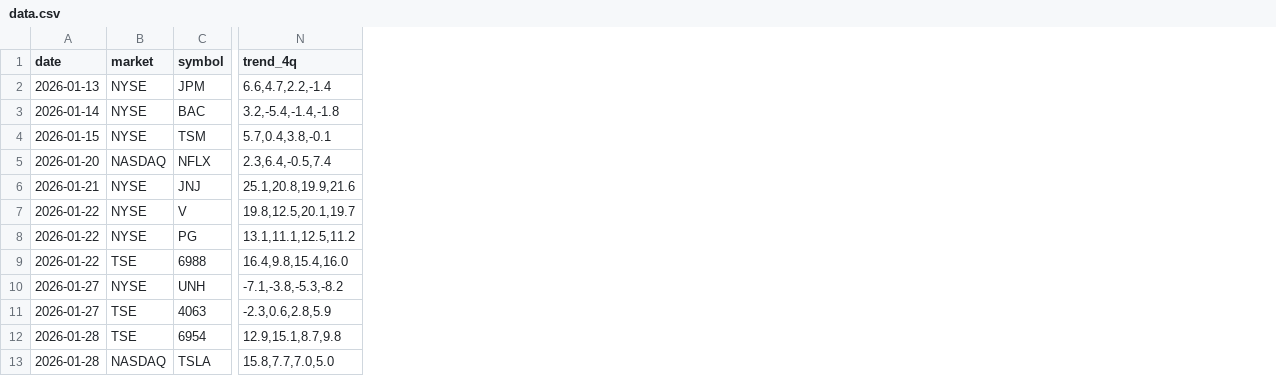
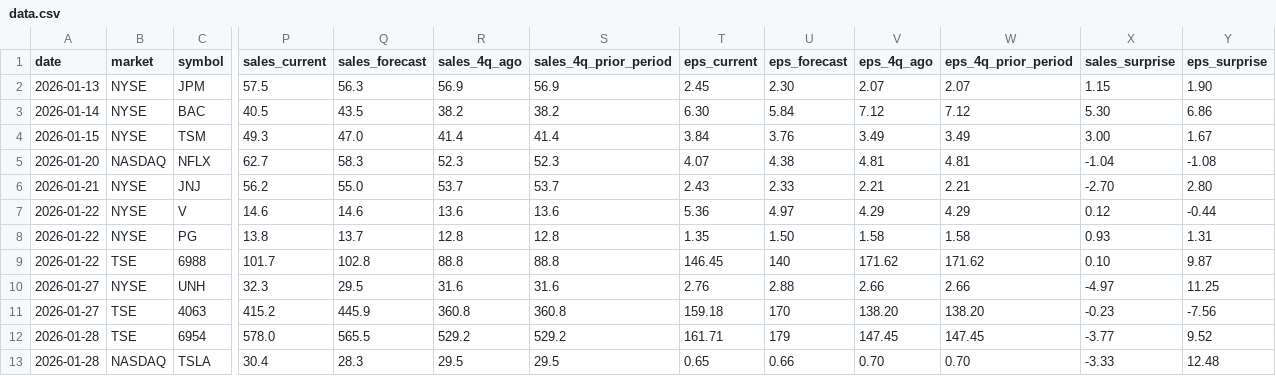
Before and after one commit to yoshi-nakane0/yoshi-nakane0.github.io-finance, a CSV file: static/earning/data/data.csv, drawn as a sheet; only a part is shown, gaps mark what is left out; removed rows and columns are numbered as before the commit, all else as after; the diff names each change by its address in the sheet, - before the commit and + after, or states it on an @@ line.

Commit message:
earning

```diff
--- a/static/earning/data/data.csv
+++ b/static/earning/data/data.csv
-column N (trend_4q), rows 2-13: 6.6,4.7,2.2,-1.4 | 3.2,-5.4,-1.4,-1.8 | 5.7,0.4,3.8,-0.1 | 2.3,6.4,-0.5,7.4 | 25.1,20.8,19.9,21.6 | 19.8,12.5,20.1,19.7 | 13.1,11.1,12.5,11.2 | 16.4,9.8,15.4,16.0 | -7.1,-3.8,-5.3,-8.2 | -2.3,0.6,2.8,5.9 | 12.9,15.1,8.7,9.8 | 15.8,7.7,7.0,5.0
+column P (sales_current), rows 2-13: 57.5 | 40.5 | 49.3 | 62.7 | 56.2 | 14.6 | 13.8 | 101.7 | 32.3 | 415.2 | 578.0 | 30.4
+column Q (sales_forecast), rows 2-13: 56.3 | 43.5 | 47.0 | 58.3 | 55.0 | 14.6 | 13.7 | 102.8 | 29.5 | 445.9 | 565.5 | 28.3
+column R (sales_4q_ago), rows 2-13: 56.9 | 38.2 | 41.4 | 52.3 | 53.7 | 13.6 | 12.8 | 88.8 | 31.6 | 360.8 | 529.2 | 29.5
+column S (sales_4q_prior_period), rows 2-13: 56.9 | 38.2 | 41.4 | 52.3 | 53.7 | 13.6 | 12.8 | 88.8 | 31.6 | 360.8 | 529.2 | 29.5
+column T (eps_current), rows 2-13: 2.45 | 6.30 | 3.84 | 4.07 | 2.43 | 5.36 | 1.35 | 146.45 | 2.76 | 159.18 | 161.71 | 0.65
+column U (eps_forecast), rows 2-13: 2.30 | 5.84 | 3.76 | 4.38 | 2.33 | 4.97 | 1.50 | 140 | 2.88 | 170 | 179 | 0.66
+column V (eps_4q_ago), rows 2-13: 2.07 | 7.12 | 3.49 | 4.81 | 2.21 | 4.29 | 1.58 | 171.62 | 2.66 | 138.20 | 147.45 | 0.70
+column W (eps_4q_prior_period), rows 2-13: 2.07 | 7.12 | 3.49 | 4.81 | 2.21 | 4.29 | 1.58 | 171.62 | 2.66 | 138.20 | 147.45 | 0.70
+column X (sales_surprise), rows 2-13: 1.15 | 5.30 | 3.00 | -1.04 | -2.70 | 0.12 | 0.93 | 0.10 | -4.97 | -0.23 | -3.77 | -3.33
+column Y (eps_surprise), rows 2-13: 1.90 | 6.86 | 1.67 | -1.08 | 2.80 | -0.44 | 1.31 | 9.87 | 11.25 | -7.56 | 9.52 | 12.48
```
Also changed, not shown: 4 other files.
